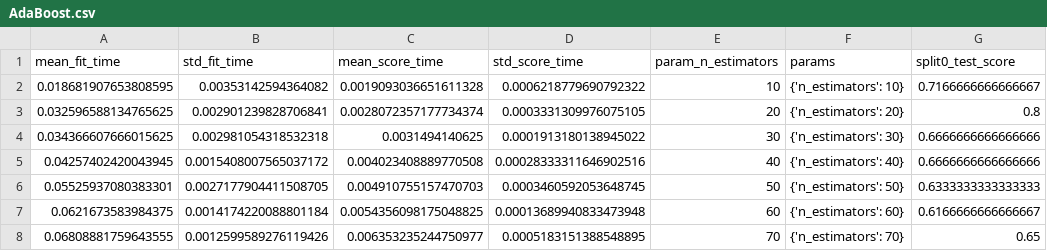
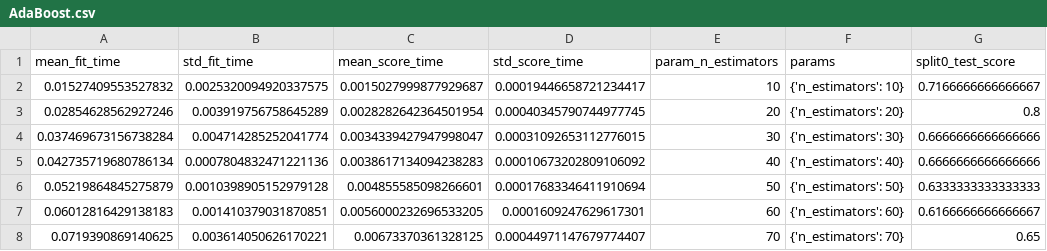
Before and after one commit to sunnysarkar29/COMS4701_Homework4, a CSV file: starter/AdaBoost.csv, drawn as a sheet; only a part is shown; the diff names each change by its address in the sheet, - before the commit and + after, or states it on an @@ line.

```diff
--- a/starter/AdaBoost.csv
+++ b/starter/AdaBoost.csv
-A2 (mean_fit_time): 0.018681907653808595
+A2 (mean_fit_time): 0.01527409553527832
-B2 (std_fit_time): 0.00353142594364082
+B2 (std_fit_time): 0.0025320094920337575
-C2 (mean_score_time): 0.0019093036651611328
+C2 (mean_score_time): 0.0015027999877929687
-D2 (std_score_time): 0.0006218779690792322
+D2 (std_score_time): 0.00019446658721234417
-A3 (mean_fit_time): 0.032596588134765625
+A3 (mean_fit_time): 0.02854628562927246
-B3 (std_fit_time): 0.002901239828706841
+B3 (std_fit_time): 0.003919756758645289
-C3 (mean_score_time): 0.0028072357177734374
+C3 (mean_score_time): 0.0028282642364501954
-D3 (std_score_time): 0.0003331309976075105
+D3 (std_score_time): 0.00040345790744977745
-A4 (mean_fit_time): 0.034366607666015625
+A4 (mean_fit_time): 0.037469673156738284
-B4 (std_fit_time): 0.002981054318532318
+B4 (std_fit_time): 0.004714285252041774
-C4 (mean_score_time): 0.0031494140625
+C4 (mean_score_time): 0.0034339427947998047
-D4 (std_score_time): 0.0001913180138945022
+D4 (std_score_time): 0.00031092653112776015
-A5 (mean_fit_time): 0.04257402420043945
+A5 (mean_fit_time): 0.042735719680786134
-B5 (std_fit_time): 0.0015408007565037172
+B5 (std_fit_time): 0.0007804832471221136
-C5 (mean_score_time): 0.004023408889770508
+C5 (mean_score_time): 0.0038617134094238283
-D5 (std_score_time): 0.00028333311646902516
+D5 (std_score_time): 0.00010673202809106092
-A6 (mean_fit_time): 0.05525937080383301
+A6 (mean_fit_time): 0.05219864845275879
-B6 (std_fit_time): 0.0027177904411508705
+B6 (std_fit_time): 0.0010398905152979128
-C6 (mean_score_time): 0.004910755157470703
+C6 (mean_score_time): 0.004855585098266601
-D6 (std_score_time): 0.0003460592053648745
+D6 (std_score_time): 0.00017683346411910694
-A7 (mean_fit_time): 0.0621673583984375
+A7 (mean_fit_time): 0.06012816429138183
-B7 (std_fit_time): 0.0014174220088801184
+B7 (std_fit_time): 0.001410379031870851
-C7 (mean_score_time): 0.0054356098175048825
+C7 (mean_score_time): 0.0056000232696533205
-D7 (std_score_time): 0.00013689940833473948
+D7 (std_score_time): 0.0001609247629617301
-A8 (mean_fit_time): 0.06808881759643555
+A8 (mean_fit_time): 0.0719390869140625
-B8 (std_fit_time): 0.0012599589276119426
+B8 (std_fit_time): 0.003614050626170221
-C8 (mean_score_time): 0.006353235244750977
+C8 (mean_score_time): 0.00673370361328125
-D8 (std_score_time): 0.0005183151388548895
+D8 (std_score_time): 0.00044971147679774407
```
Also changed, not shown: starter/DecissionTree.csv, starter/LogisticRegression.csv, 9 other files.
